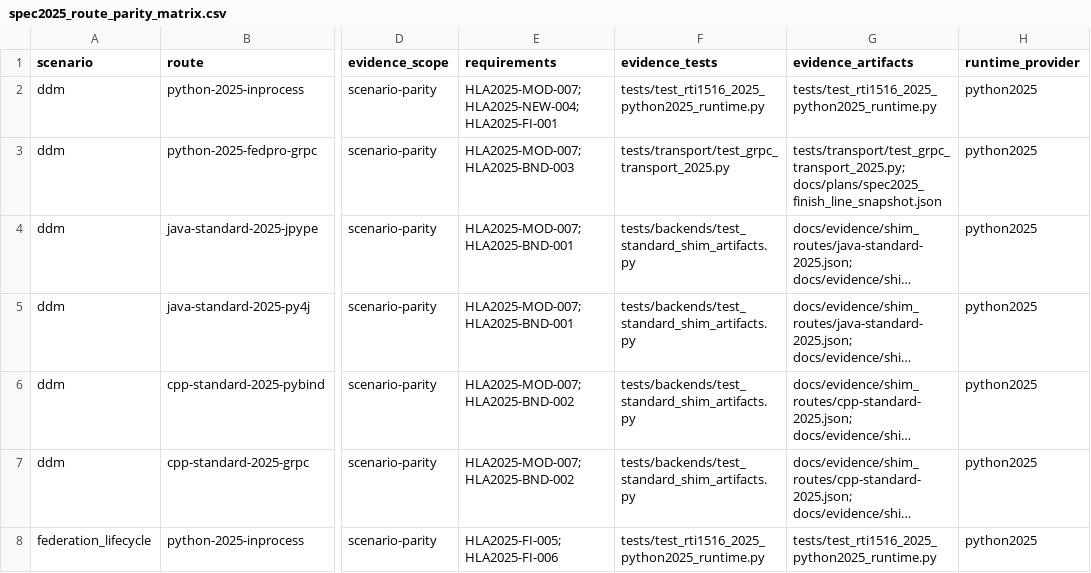
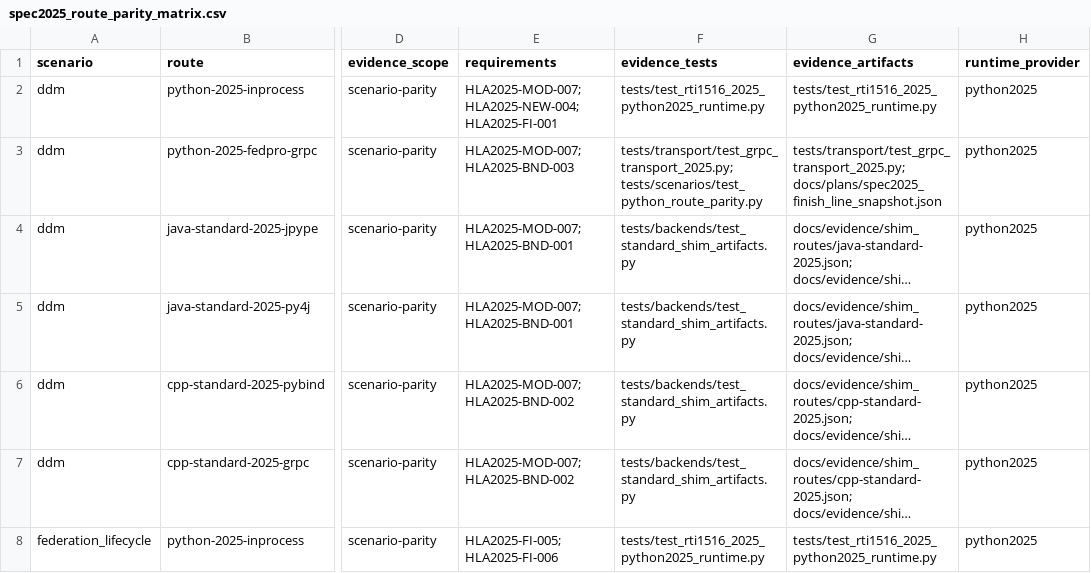
Before and after one commit to sheepfling/sturdy-broccoli, a CSV file: docs/plans/spec2025_route_parity_matrix.csv, drawn as a sheet; only a part is shown, gaps mark what is left out; long unchanged cells end in …; the diff covers the shown part only; the diff names each change by its address in the sheet, - before the commit and + after, or states it on an @@ line.

```diff
--- a/docs/plans/spec2025_route_parity_matrix.csv
+++ b/docs/plans/spec2025_route_parity_matrix.csv
-F3 (evidence_tests): tests/transport/test_grpc_transport_2025.py
+F3 (evidence_tests): tests/transport/test_grpc_transport_2025.py; tests/scenarios/test_python_route_parity.py
```
Also changed, not shown: 6 edited cells elsewhere in this file, 7 other files.
